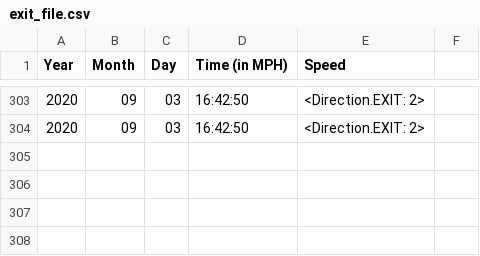
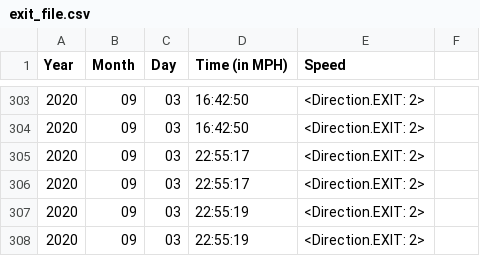
Before and after one commit to srinisriram/NESSP_PROJECT, a CSV file: Occupancy_Tracker/exit_file.csv, drawn as a sheet; only a part is shown, gaps mark what is left out; the diff names each change by its address in the sheet, - before the commit and + after, or states it on an @@ line.

```diff
--- a/Occupancy_Tracker/exit_file.csv
+++ b/Occupancy_Tracker/exit_file.csv
+row 305: 2020 | 09 | 03 | 22:55:17 | <Direction.EXIT: 2>
+row 306: 2020 | 09 | 03 | 22:55:17 | <Direction.EXIT: 2>
+row 307: 2020 | 09 | 03 | 22:55:19 | <Direction.EXIT: 2>
+row 308: 2020 | 09 | 03 | 22:55:19 | <Direction.EXIT: 2>
```
Also changed, not shown: 1 other file.
